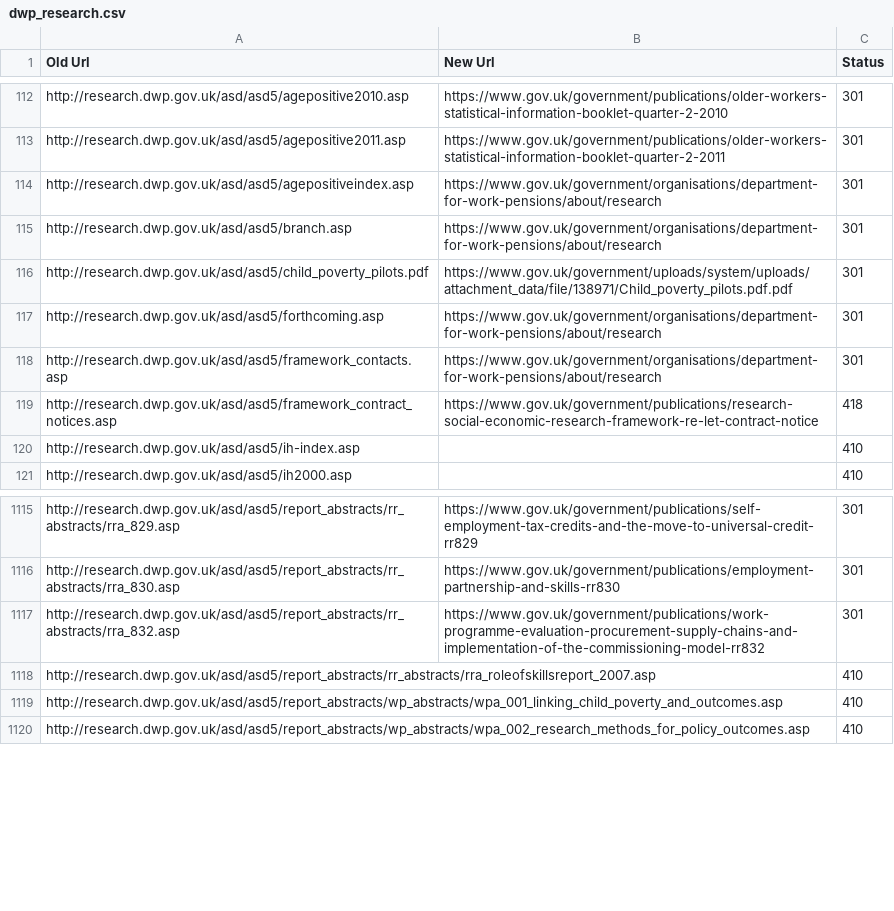
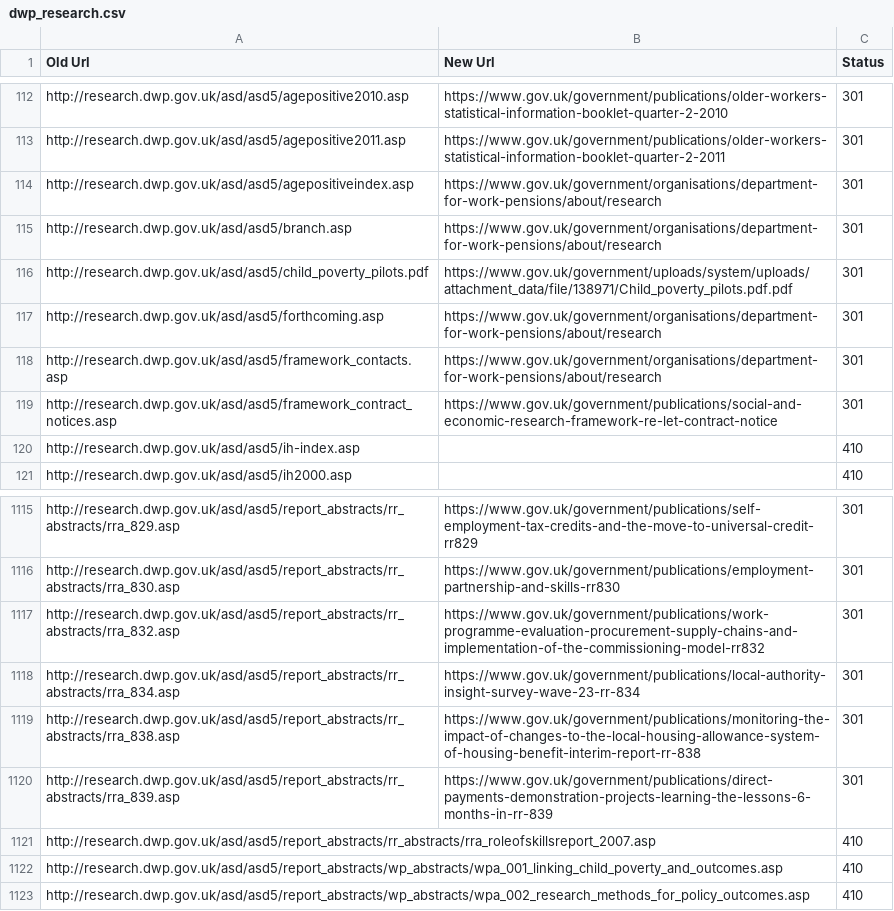
Before and after one commit to alphagov/transition-config, a CSV file: data/mappings/dwp_research.csv, drawn as a sheet; only a part is shown, gaps mark what is left out.

Commit message:
Launch mappings for dwp subdomains

```diff
--- a/data/mappings/dwp_research.csv
+++ b/data/mappings/dwp_research.csv
@@ -118,3 +118,3 @@ http://research.dwp.gov.uk/asd/asd5/forthcoming.asp,https://www.gov.uk/governmen
 http://research.dwp.gov.uk/asd/asd5/framework_contacts.asp,https://www.gov.uk/government/organisations/department-for-work-pensions/about/research,301
-http://research.dwp.gov.uk/asd/asd5/framework_contract_notices.asp,https://www.gov.uk/government/publications/research-social-economic-research-framework-re-let-contract-notice,418
+http://research.dwp.gov.uk/asd/asd5/framework_contract_notices.asp,https://www.gov.uk/government/publications/social-and-economic-research-framework-re-let-contract-notice,301
 http://research.dwp.gov.uk/asd/asd5/ih-index.asp,,410
@@ -1117,2 +1117,5 @@ http://research.dwp.gov.uk/asd/asd5/report_abstracts/rr_abstracts/rra_830.asp,ht
 http://research.dwp.gov.uk/asd/asd5/report_abstracts/rr_abstracts/rra_832.asp,https://www.gov.uk/government/publications/work-programme-evaluation-procurement-supply-chains-and-implementation-of-the-commissioning-model-rr832,301
+http://research.dwp.gov.uk/asd/asd5/report_abstracts/rr_abstracts/rra_834.asp,https://www.gov.uk/government/publications/local-authority-insight-survey-wave-23-rr-834,301
+http://research.dwp.gov.uk/asd/asd5/report_abstracts/rr_abstracts/rra_838.asp,https://www.gov.uk/government/publications/monitoring-the-impact-of-changes-to-the-local-housing-allowance-system-of-housing-benefit-interim-report-rr-838,301
+http://research.dwp.gov.uk/asd/asd5/report_abstracts/rr_abstracts/rra_839.asp,https://www.gov.uk/government/publications/direct-payments-demonstration-projects-learning-the-lessons-6-months-in-rr-839,301
 http://research.dwp.gov.uk/asd/asd5/report_abstracts/rr_abstracts/rra_roleofskillsreport_2007.asp,,410
```
Also changed, not shown: 1 other file.
